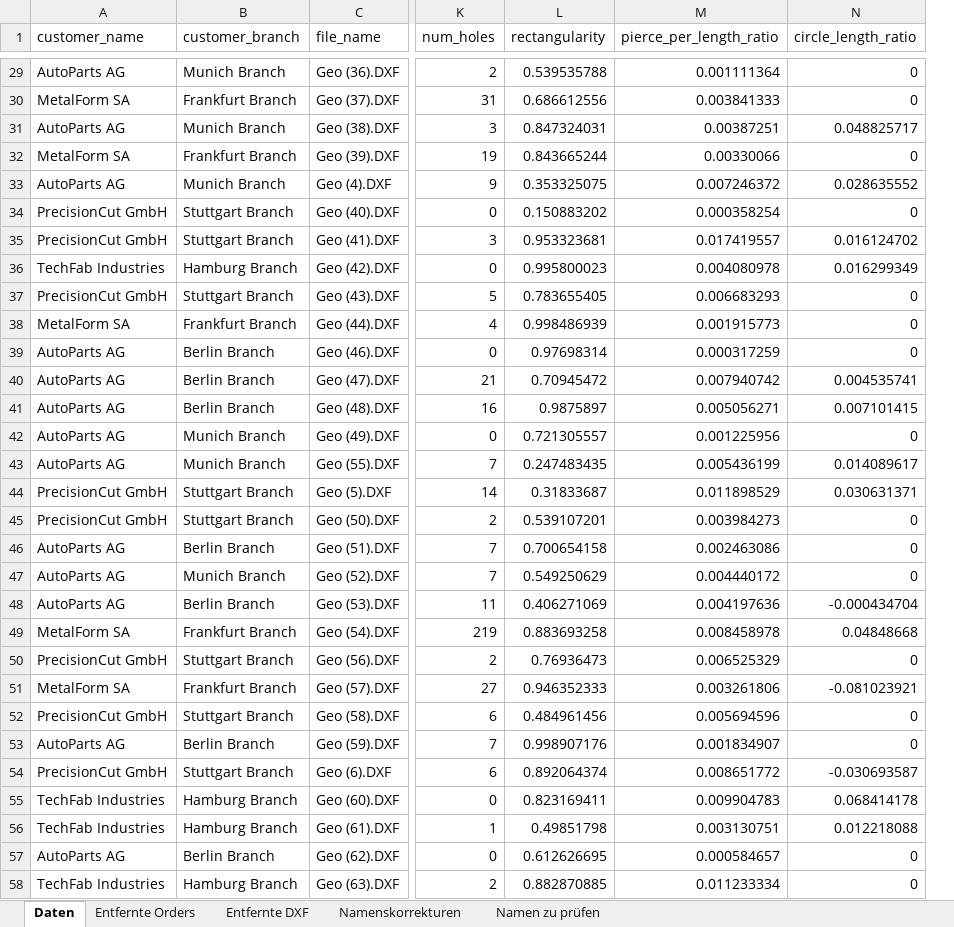
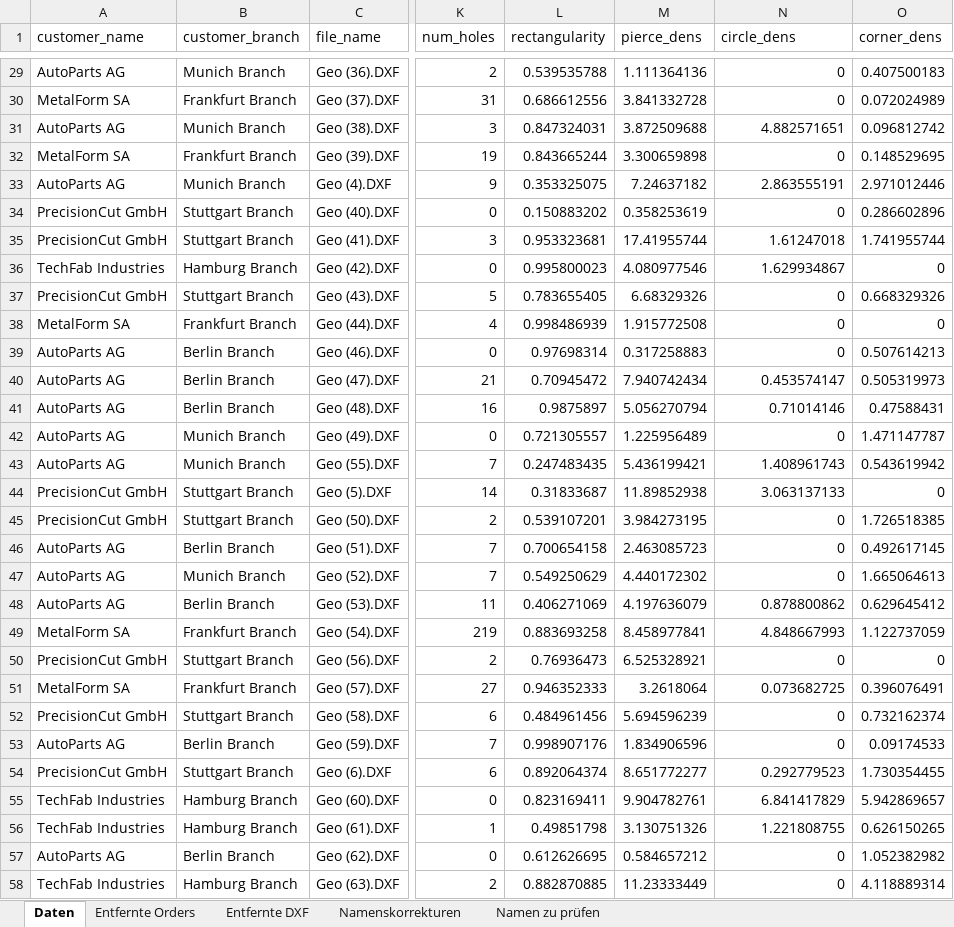
Before and after one commit to loruedel/Challenge1, an Excel workbook: customers_sales_with_dxf_data.xlsx, sheet Daten, drawn as a sheet; only a part is shown, gaps mark what is left out; values as stored, in another font and other column widths than the file's, no borders; removed rows and columns are numbered as before the commit, all else as after; the diff covers the shown part only; the diff names each change by its address in the sheet, - before the commit and + after, or states it on an @@ line.

Commit message:
corner density

```diff
--- a/customers_sales_with_dxf_data.xlsx (sheet Daten)
+++ b/customers_sales_with_dxf_data.xlsx (sheet Daten)
-column M (pierce_per_length_ratio), rows 29-58: 0.001111364 | 0.003841333 | 0.00387251 | 0.00330066 | 0.007246372 | 0.000358254 | 0.017419557 | 0.004080978 | 0.006683293 | 0.001915773 | 0.000317259 | 0.007940742 | 0.005056271 | 0.001225956 | 0.005436199 | 0.011898529 | 0.003984273 | 0.002463086 | 0.004440172 | 0.004197636 | 0.008458978 | 0.006525329 | 0.003261806 | 0.005694596 | 0.001834907 | 0.008651772 | 0.009904783 | 0.003130751 | 0.000584657 | 0.011233334
+column M (pierce_dens), rows 29-58: 1.111364136 | 3.841332728 | 3.872509688 | 3.300659898 | 7.24637182 | 0.358253619 | 17.41955744 | 4.080977546 | 6.68329326 | 1.915772508 | 0.317258883 | 7.940742434 | 5.056270794 | 1.225956489 | 5.436199421 | 11.89852938 | 3.984273195 | 2.463085723 | 4.440172302 | 4.197636079 | 8.458977841 | 6.525328921 | 3.2618064 | 5.694596239 | 1.834906596 | 8.651772277 | 9.904782761 | 3.130751326 | 0.584657212 | 11.23333449
+column O (corner_dens), rows 29-58: 0.407500183 | 0.072024989 | 0.096812742 | 0.148529695 | 2.971012446 | 0.286602896 | 1.741955744 | 0 | 0.668329326 | 0 | 0.507614213 | 0.505319973 | 0.47588431 | 1.471147787 | 0.543619942 | 0 | 1.726518385 | 0.492617145 | 1.665064613 | 0.629645412 | 1.122737059 | 0 | 0.396076491 | 0.732162374 | 0.09174533 | 1.730354455 | 5.942869657 | 0.626150265 | 1.052382982 | 4.118889314
-N1: circle_length_ratio
+N1: circle_dens
-N31 (circle_dens): 0.048825717
+N31 (circle_dens): 4.882571651
-N33 (circle_dens): 0.028635552
+N33 (circle_dens): 2.863555191
-N35 (circle_dens): 0.016124702
+N35 (circle_dens): 1.61247018
-N36 (circle_dens): 0.016299349
+N36 (circle_dens): 1.629934867
-N40 (circle_dens): 0.004535741
+N40 (circle_dens): 0.453574147
-N41 (circle_dens): 0.007101415
+N41 (circle_dens): 0.71014146
-N43 (circle_dens): 0.014089617
+N43 (circle_dens): 1.408961743
-N44 (circle_dens): 0.030631371
+N44 (circle_dens): 3.063137133
-N48 (circle_dens): -0.000434704
+N48 (circle_dens): 0.878800862
-N49 (circle_dens): 0.04848668
+N49 (circle_dens): 4.848667993
-N51 (circle_dens): -0.081023921
+N51 (circle_dens): 0.073682725
-N54 (circle_dens): -0.030693587
+N54 (circle_dens): 0.292779523
-N55 (circle_dens): 0.068414178
+N55 (circle_dens): 6.841417829
-N56 (circle_dens): 0.012218088
+N56 (circle_dens): 1.221808755
```
Also changed, not shown: 31 edited cells elsewhere in this sheet, sheet Entfernte DXF, 5 other files.
